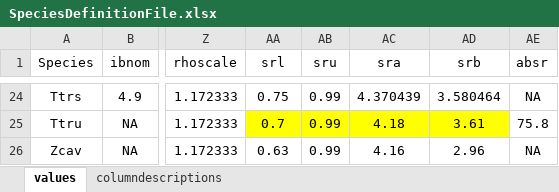
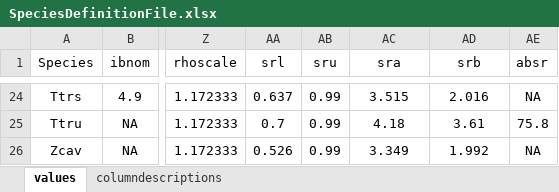
Before and after one commit to TiagoAMarques/CARMMHApapersSI, an Excel workbook: FolderArchitecture2runCode/InputFiles/SpeciesDefinitionFile.xlsx, sheet values, drawn as a sheet; only a part is shown, gaps mark what is left out; values as stored, in another font and other column widths than the file's, no borders; conditional formats not drawn; the diff covers the shown part only; the diff names each change by its address in the sheet, - before the commit and + after, or states it on an @@ line.

Commit message:
Key change: updated the SpeciesDefinitionFile.xlsx to reflect the latest values for survival reduction for the pelagic feeding ecology groups survival reduction. See see CARMMHA\integrativemodelling\ModelComponents\1 Expert Elicitation Outputs\SurvivalFactorUpdate2022\SurvivalFraction_v2_TAM.pdf for details, old values and values now considered.

```diff
--- a/FolderArchitecture2runCode/InputFiles/SpeciesDefinitionFile.xlsx (sheet values)
+++ b/FolderArchitecture2runCode/InputFiles/SpeciesDefinitionFile.xlsx (sheet values)
-AA24 (srl): 0.75
+AA24 (srl): 0.637
-AC24 (sra): 4.370439
+AC24 (sra): 3.515
-AD24 (srb): 3.580464
+AD24 (srb): 2.016
-AA25:AD25 fill: #FFFF00
+AA25:AD25 fill: none
-AA26 (srl): 0.63
+AA26 (srl): 0.526
-AC26 (sra): 4.16
+AC26 (sra): 3.349
-AD26 (srb): 2.96
+AD26 (srb): 1.992
```
Also changed, not shown: 63 edited cells elsewhere in this sheet, sheet columndescriptions.
